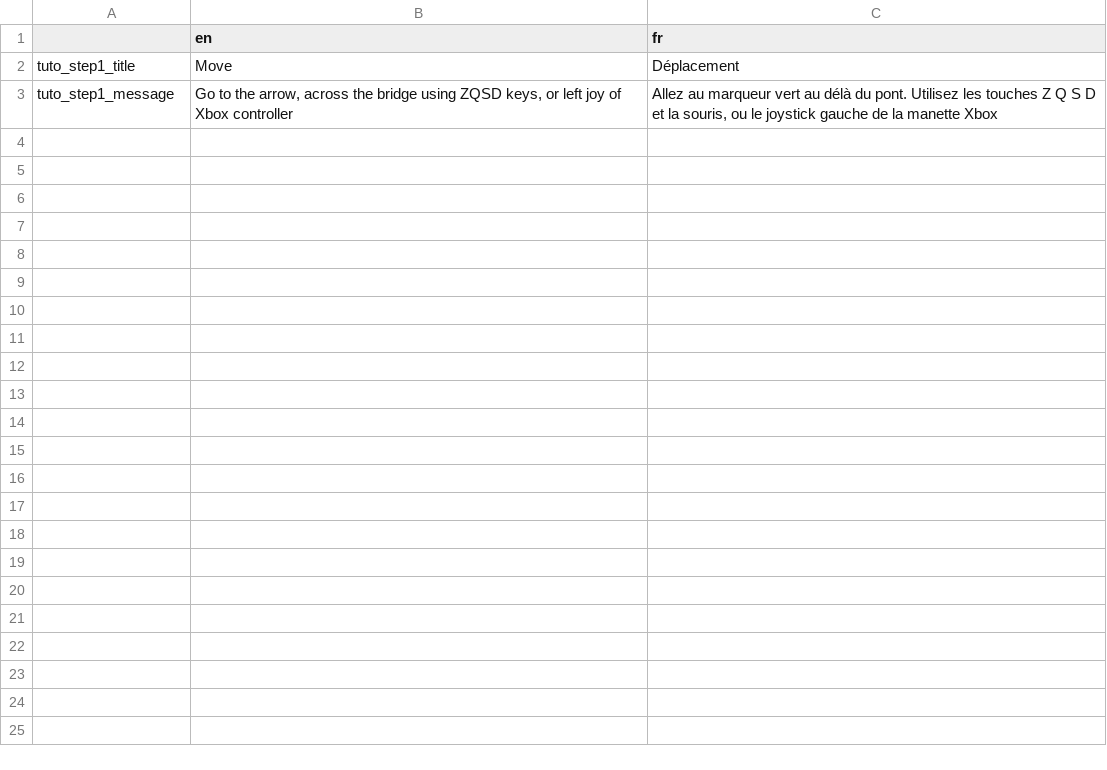
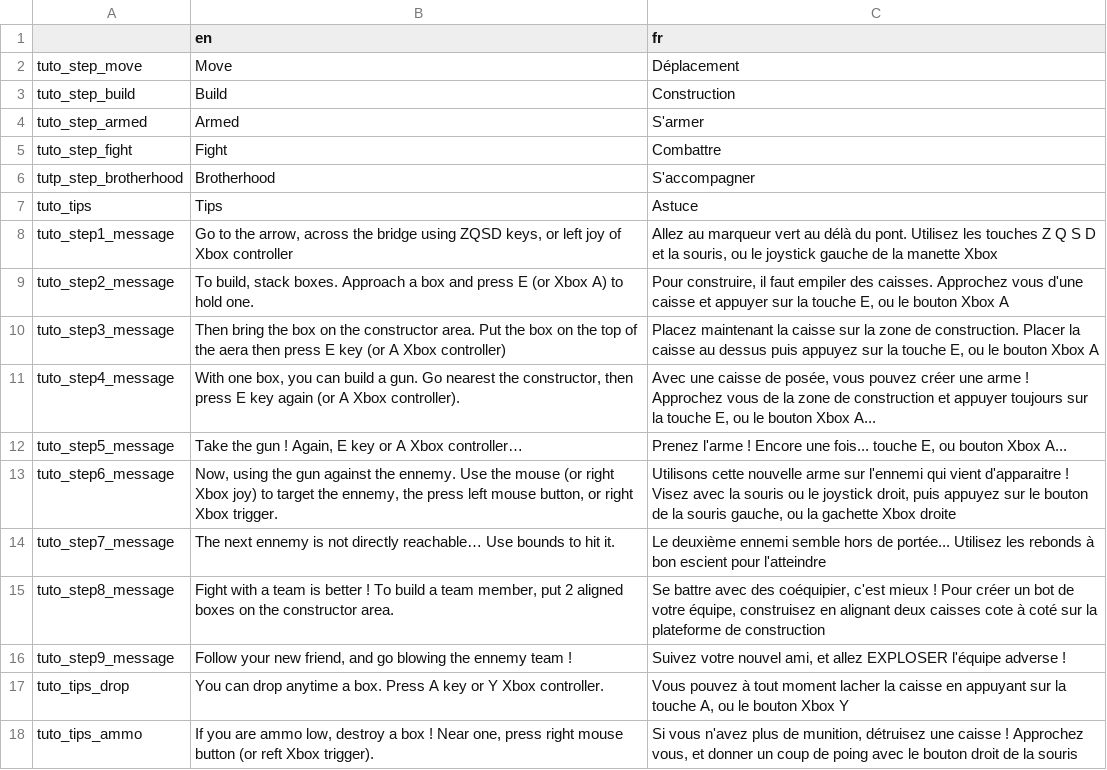
Before and after one commit to Sebajuste/KillPill, a CSV file: i18n/tutorial.csv, drawn as a sheet.

Commit message:
Translate tutorial

```diff
--- a/i18n/tutorial.csv
+++ b/i18n/tutorial.csv
@@ -1,3 +1,18 @@
 ,en,fr
-tuto_step1_title,Move,Déplacement
+tuto_step_move,Move,Déplacement
+tuto_step_build,Build,Construction
+tuto_step_armed,Armed,S'armer
+tuto_step_fight,Fight,Combattre
+tutp_step_brotherhood,Brotherhood,S'accompagner
+tuto_tips,Tips,Astuce
 tuto_step1_message,"Go to the arrow, across the bridge using ZQSD keys, or left joy of Xbox controller","Allez au marqueur vert au délà du pont. Utilisez les touches Z Q S D et la souris, ou le joystick gauche de la manette Xbox"
+tuto_step2_message,"To build, stack boxes. Approach a box and press E (or Xbox A) to hold one.","Pour construire, il faut empiler des caisses. Approchez vous d'une caisse et appuyer sur la touche E, ou le bouton Xbox A"
+tuto_step3_message,Then bring the box on the constructor area. Put the box on the top of the aera then press E key (or A Xbox controller),"Placez maintenant la caisse sur la zone de construction. Placer la caisse au dessus puis appuyez sur la touche E, ou le bouton Xbox A"
+tuto_step4_message,"With one box, you can build a gun. Go nearest the constructor, then press E key again (or A Xbox controller).","Avec une caisse de posée, vous pouvez créer une arme ! Approchez vous de la zone de construction et appuyer toujours sur la touche E, ou le bouton Xbox A..."
+tuto_step5_message,"Take the gun ! Again, E key or A Xbox controller…","Prenez l'arme ! Encore une fois... touche E, ou bouton Xbox A..."
+tuto_step6_message,"Now, using the gun against the ennemy. Use the mouse (or right Xbox joy) to target the ennemy, the press left mouse button, or right Xbox trigger.","Utilisons cette nouvelle arme sur l'ennemi qui vient d'apparaitre ! Visez avec la souris ou le joystick droit, puis appuyez sur le bouton de la souris gauche, ou la gachette Xbox droite"
+tuto_step7_message,The next ennemy is not directly reachable… Use bounds to hit it.,Le deuxième ennemi semble hors de portée... Utilisez les rebonds à bon escient pour l'atteindre
+tuto_step8_message,"Fight with a team is better ! To build a team member, put 2 aligned boxes on the constructor area.","Se battre avec des coéquipier, c'est mieux ! Pour créer un bot de votre équipe, construisez en alignant deux caisses cote à coté sur la plateforme de construction"
+tuto_step9_message,"Follow your new friend, and go blowing the ennemy team !","Suivez votre nouvel ami, et allez EXPLOSER l'équipe adverse !"
+tuto_tips_drop,You can drop anytime a box. Press A key or Y Xbox controller.,"Vous pouvez à tout moment lacher la caisse en appuyant sur la touche A, ou le bouton Xbox Y"
+tuto_tips_ammo,"If you are ammo low, destroy a box ! Near one, press right mouse button (or reft Xbox trigger).","Si vous n'avez plus de munition, détruisez une caisse ! Approchez vous, et donner un coup de poing avec le bouton droit de la souris"
```
Also changed, not shown: 3 other files.
